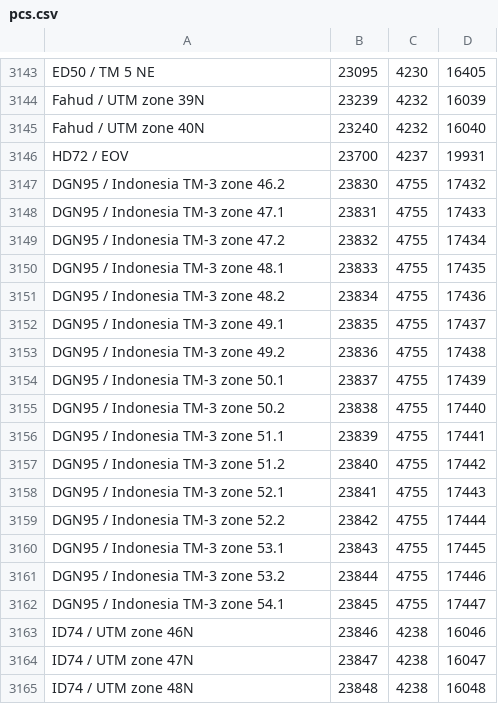
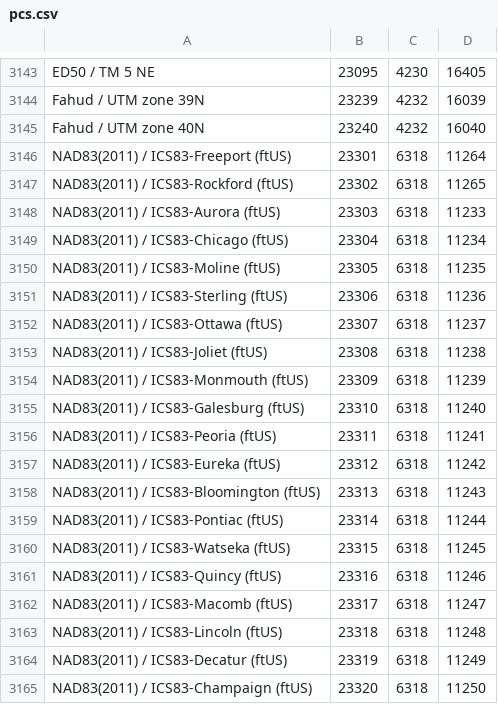
Before and after one commit to tumic0/GPXSee, a CSV file: data/CRS/pcs.csv, drawn as a sheet; only a part is shown, gaps mark what is left out; the shorter side is filled out with more unchanged rows; the diff covers the shown part only.

```diff
--- a/data/CRS/pcs.csv
+++ b/data/CRS/pcs.csv
@@ -3145 +3145,21 @@ Fahud / UTM zone 39N,23239,4232,16039
 Fahud / UTM zone 40N,23240,4232,16040
+NAD83(2011) / ICS83-Freeport (ftUS),23301,6318,11264
+NAD83(2011) / ICS83-Rockford (ftUS),23302,6318,11265
+NAD83(2011) / ICS83-Aurora (ftUS),23303,6318,11233
+NAD83(2011) / ICS83-Chicago (ftUS),23304,6318,11234
+NAD83(2011) / ICS83-Moline (ftUS),23305,6318,11235
+NAD83(2011) / ICS83-Sterling (ftUS),23306,6318,11236
+NAD83(2011) / ICS83-Ottawa (ftUS),23307,6318,11237
+NAD83(2011) / ICS83-Joliet (ftUS),23308,6318,11238
+NAD83(2011) / ICS83-Monmouth (ftUS),23309,6318,11239
+NAD83(2011) / ICS83-Galesburg (ftUS),23310,6318,11240
+NAD83(2011) / ICS83-Peoria (ftUS),23311,6318,11241
+NAD83(2011) / ICS83-Eureka (ftUS),23312,6318,11242
+NAD83(2011) / ICS83-Bloomington (ftUS),23313,6318,11243
+NAD83(2011) / ICS83-Pontiac (ftUS),23314,6318,11244
+NAD83(2011) / ICS83-Watseka (ftUS),23315,6318,11245
+NAD83(2011) / ICS83-Quincy (ftUS),23316,6318,11246
+NAD83(2011) / ICS83-Macomb (ftUS),23317,6318,11247
+NAD83(2011) / ICS83-Lincoln (ftUS),23318,6318,11248
+NAD83(2011) / ICS83-Decatur (ftUS),23319,6318,11249
+NAD83(2011) / ICS83-Champaign (ftUS),23320,6318,11250
```
Also changed, not shown: 13 added rows elsewhere in this file, 2 other files.
